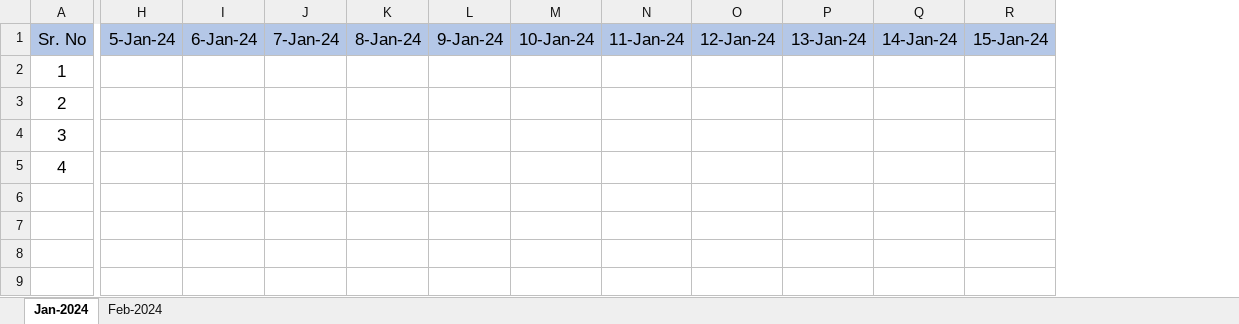
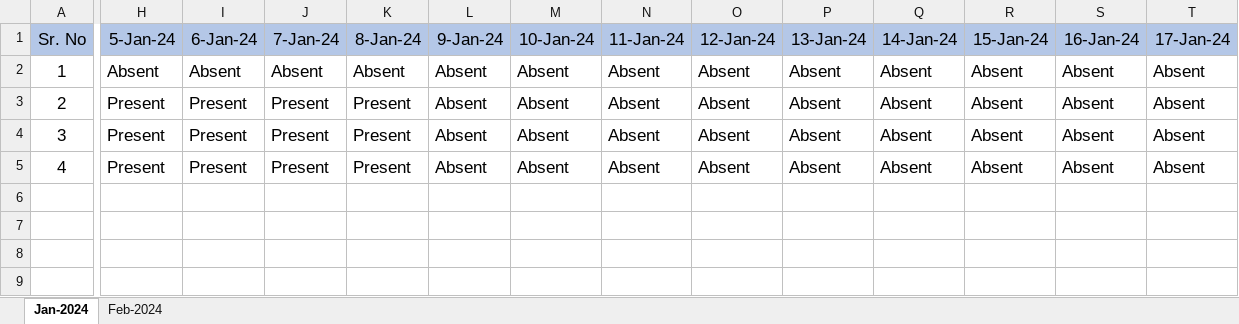
Before and after one commit to pBhuse/javascript, an Excel workbook: Java B10 G1.xlsx, sheet Jan-2024, drawn as a sheet; only a part is shown, gaps mark what is left out; values as stored, in another font and other column widths than the file's, no borders; the diff names each change by its address in the sheet, - before the commit and + after, or states it on an @@ line.

Commit message:
17 Jan presenti sheet
17 Jan presenti sheet

```diff
--- a/Java B10 G1.xlsx (sheet Jan-2024)
+++ b/Java B10 G1.xlsx (sheet Jan-2024)
+column S (16-Jan-24), rows 2-5: all Absent
+column T (17-Jan-24), rows 2-5: all Absent
-H2 (5-Jan-24): (empty)
+H2 (5-Jan-24): Absent
-I2 (6-Jan-24): (empty)
+I2 (6-Jan-24): Absent
-J2 (7-Jan-24): (empty)
+J2 (7-Jan-24): Absent
-K2 (8-Jan-24): (empty)
+K2 (8-Jan-24): Absent
-L2:L5 (9-Jan-24): (empty)
+L2:L5 (9-Jan-24): Absent
-M2:M5 (10-Jan-24): (empty)
+M2:M5 (10-Jan-24): Absent
-N2:N5 (11-Jan-24): (empty)
+N2:N5 (11-Jan-24): Absent
-O2:O5 (12-Jan-24): (empty)
+O2:O5 (12-Jan-24): Absent
-P2:P5 (13-Jan-24): (empty)
+P2:P5 (13-Jan-24): Absent
-Q2:Q5 (14-Jan-24): (empty)
+Q2:Q5 (14-Jan-24): Absent
-R2:R5 (15-Jan-24): (empty)
+R2:R5 (15-Jan-24): Absent
-H3:H5 (5-Jan-24): (empty)
+H3:H5 (5-Jan-24): Present
-I3:I5 (6-Jan-24): (empty)
+I3:I5 (6-Jan-24): Present
-J3:J5 (7-Jan-24): (empty)
+J3:J5 (7-Jan-24): Present
-K3:K5 (8-Jan-24): (empty)
+K3:K5 (8-Jan-24): Present
```
Also changed, not shown: 2 other files.
